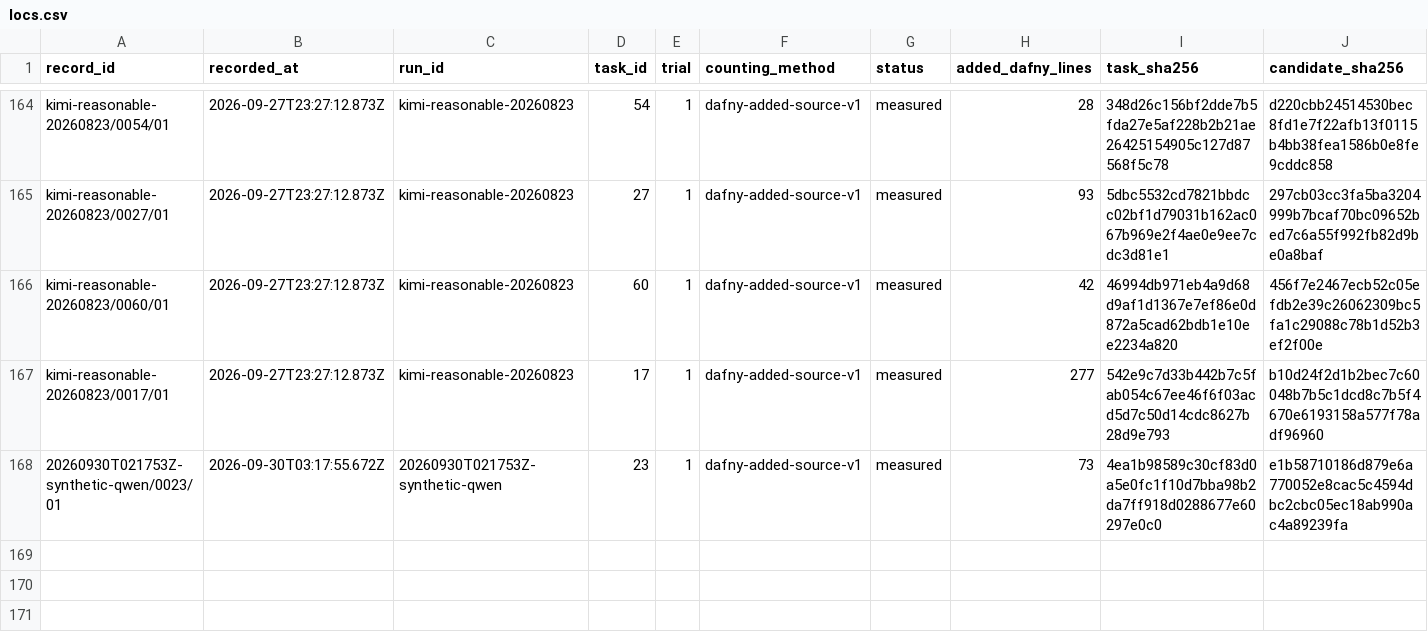
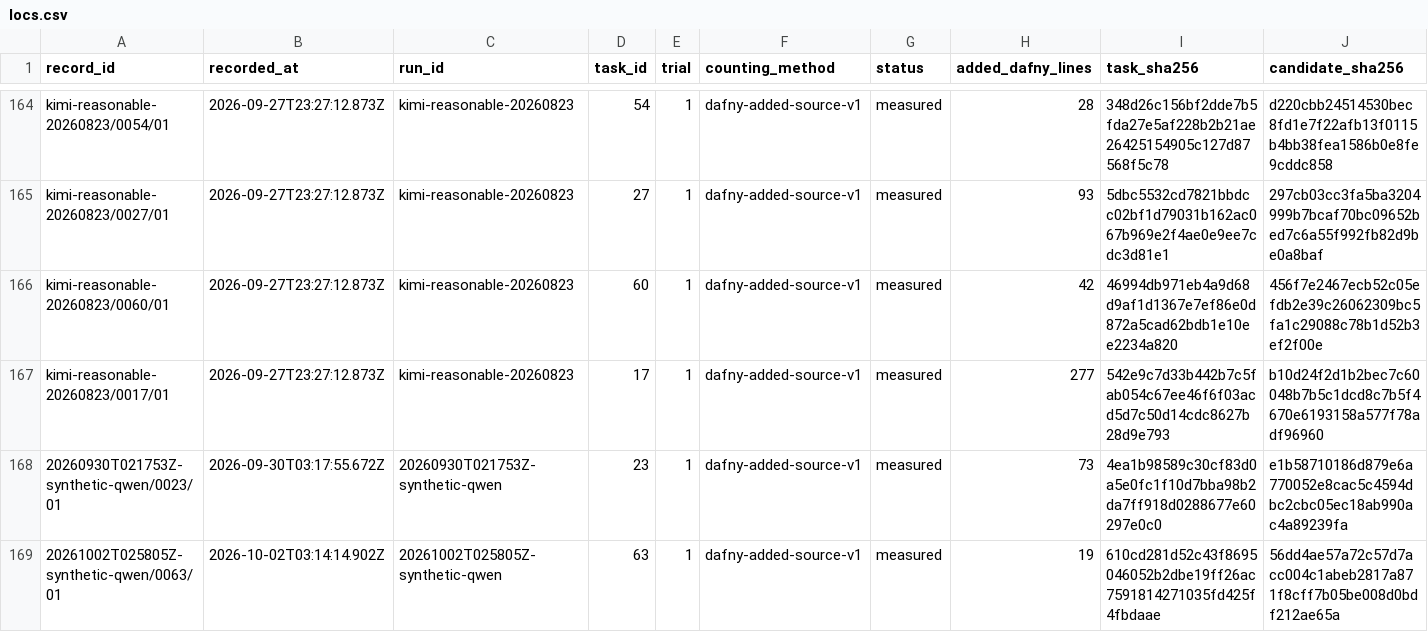
Before and after one commit to midspiral/lemmascript-dafny-benchmark-runs, a CSV file: records/locs.csv, drawn as a sheet; only a part is shown, gaps mark what is left out; rows hold the shown columns only; the diff names each change by its address in the sheet, - before the commit and + after, or states it on an @@ line.

```diff
--- a/records/locs.csv
+++ b/records/locs.csv
+row 169: 20261002T025805Z-synthetic-qwen/0063/01 | 2026-10-02T03:14:14.902Z | 20261002T025805Z-synthetic-qwen | 63 | 1 | dafny-added-source-v1 | measured | 19 | 610cd281d52c43f8695046052b2dbe19ff26ac7591814271035fd425f4fbdaae | 56dd4ae57a72c57d7acc004c1abeb2817a871f8cff7b05be008d0bdf212ae65a
```
Also changed, not shown: records/trials.csv, records/usage.csv.
